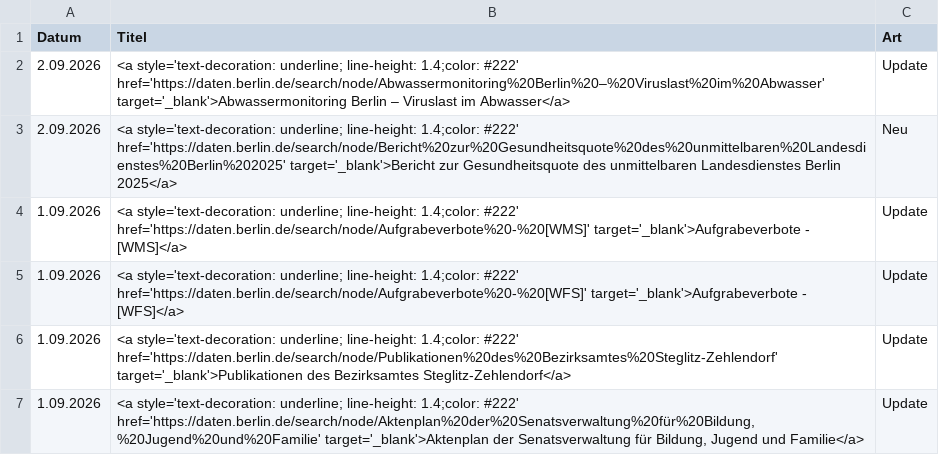
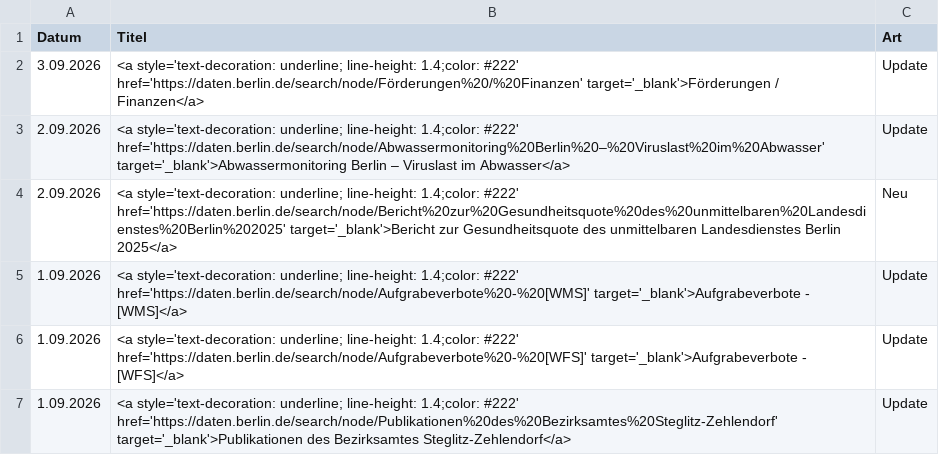
Before and after one commit to technologiestiftung/odis-datenportal-uebersicht, a CSV file: data/overviewDays.csv, drawn as a sheet; only a part is shown; the shorter side is filled out with more unchanged rows; the diff names each change by its address in the sheet, - before the commit and + after, or states it on an @@ line.

```diff
--- a/data/overviewDays.csv
+++ b/data/overviewDays.csv
+row 2: 3.09.2026 | <a style='text-decoration: underline; line-height: 1.4;color: #222' href='https://daten.berlin.de/search/node/Förderungen%20/%20Finanzen' target='_blank'>Förderungen / Finanzen</a> | Update
```
Also changed, not shown: 1 other file.
